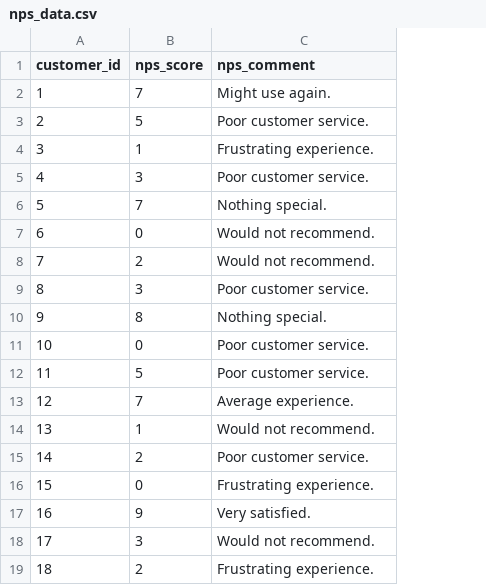
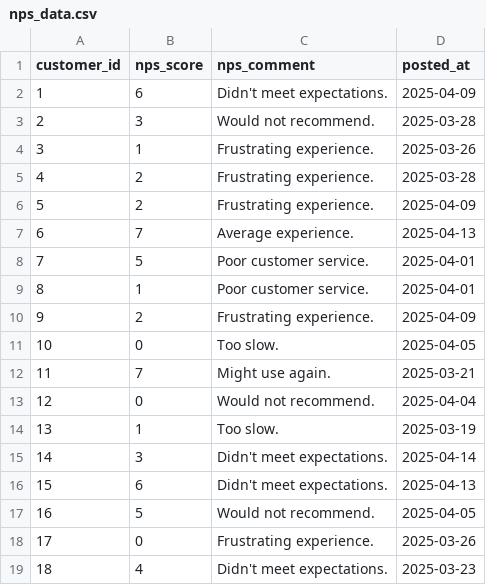
Before and after one commit to walelo9787/nps, a CSV file: data/nps_data.csv, drawn as a sheet; only a part is shown; the diff covers the shown part only; the diff names each change by its address in the sheet, - before the commit and + after, or states it on an @@ line.

Commit message:
add posted_at column in model to help partition the table in bq

```diff
--- a/data/nps_data.csv
+++ b/data/nps_data.csv
+column D (posted_at), rows 2-19: 2025-04-09 | 2025-03-28 | 2025-03-26 | 2025-03-28 | 2025-04-09 | 2025-04-13 | 2025-04-01 | 2025-04-01 | 2025-04-09 | 2025-04-05 | 2025-03-21 | 2025-04-04 | 2025-03-19 | 2025-04-14 | 2025-04-13 | 2025-04-05 | 2025-03-26 | 2025-03-23
-B2 (nps_score): 7
+B2 (nps_score): 6
-C2 (nps_comment): Might use again.
+C2 (nps_comment): Didn't meet expectations.
-B3 (nps_score): 5
+B3 (nps_score): 3
-C3 (nps_comment): Poor customer service.
+C3 (nps_comment): Would not recommend.
-B5 (nps_score): 3
+B5 (nps_score): 2
-C5 (nps_comment): Poor customer service.
+C5 (nps_comment): Frustrating experience.
-B6 (nps_score): 7
+B6 (nps_score): 2
-C6 (nps_comment): Nothing special.
+C6 (nps_comment): Frustrating experience.
-B7 (nps_score): 0
+B7 (nps_score): 7
-C7 (nps_comment): Would not recommend.
+C7 (nps_comment): Average experience.
-B8 (nps_score): 2
+B8 (nps_score): 5
-C8 (nps_comment): Would not recommend.
+C8 (nps_comment): Poor customer service.
-B9 (nps_score): 3
+B9 (nps_score): 1
-B10 (nps_score): 8
+B10 (nps_score): 2
-C10 (nps_comment): Nothing special.
+C10 (nps_comment): Frustrating experience.
-C11 (nps_comment): Poor customer service.
+C11 (nps_comment): Too slow.
-B12 (nps_score): 5
+B12 (nps_score): 7
-C12 (nps_comment): Poor customer service.
+C12 (nps_comment): Might use again.
-B13 (nps_score): 7
+B13 (nps_score): 0
-C13 (nps_comment): Average experience.
+C13 (nps_comment): Would not recommend.
-C14 (nps_comment): Would not recommend.
+C14 (nps_comment): Too slow.
-B15 (nps_score): 2
+B15 (nps_score): 3
-C15 (nps_comment): Poor customer service.
+C15 (nps_comment): Didn't meet expectations.
-B16 (nps_score): 0
+B16 (nps_score): 6
-C16 (nps_comment): Frustrating experience.
+C16 (nps_comment): Didn't meet expectations.
-B17 (nps_score): 9
+B17 (nps_score): 5
-C17 (nps_comment): Very satisfied.
+C17 (nps_comment): Would not recommend.
-B18 (nps_score): 3
+B18 (nps_score): 0
-C18 (nps_comment): Would not recommend.
+C18 (nps_comment): Frustrating experience.
-B19 (nps_score): 2
+B19 (nps_score): 4
-C19 (nps_comment): Frustrating experience.
+C19 (nps_comment): Didn't meet expectations.
```
Also changed, not shown: 151 edited cells elsewhere in this file, 2 other files.
